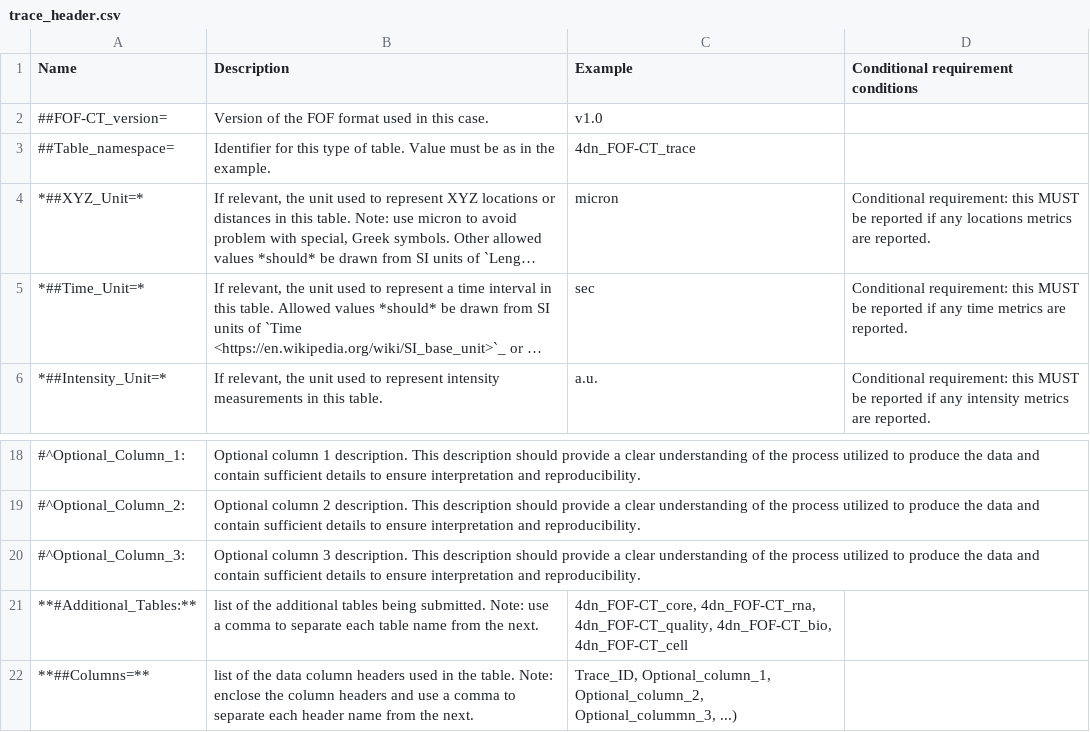
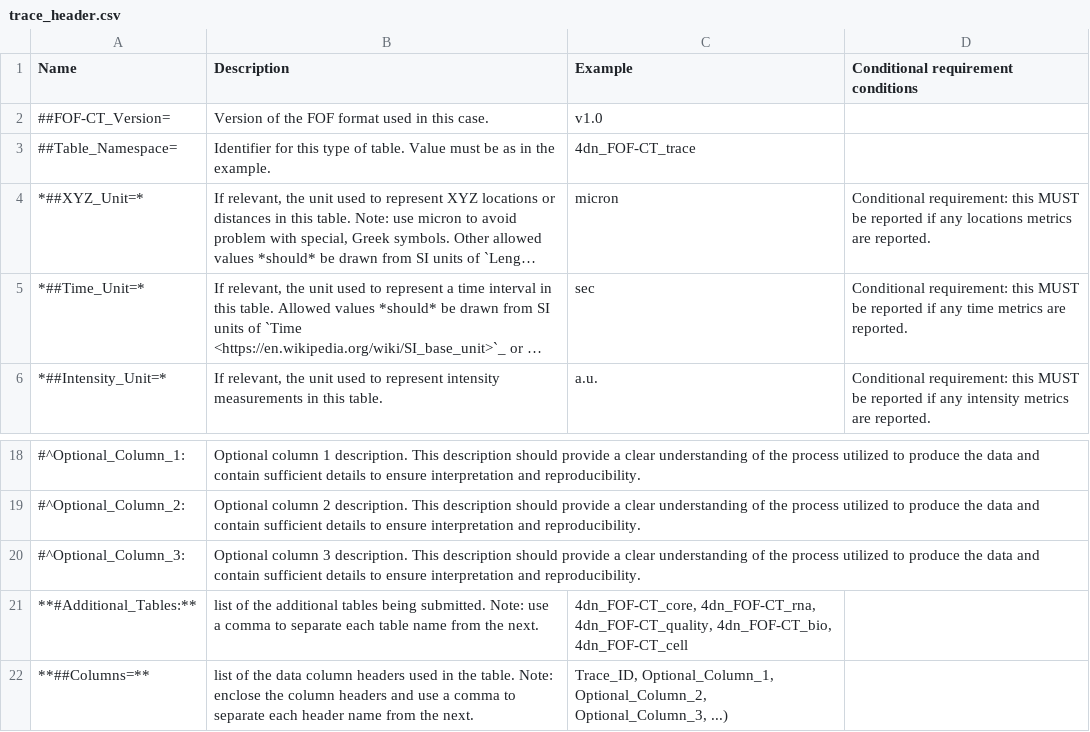
Before and after one commit to 4dn-dcic/fish_omics_format, a CSV file: docs/source/tables/trace_header.csv, drawn as a sheet; only a part is shown, gaps mark what is left out; long unchanged cells end in …; the diff names each change by its address in the sheet, - before the commit and + after, or states it on an @@ line.

```diff
--- a/docs/source/tables/trace_header.csv
+++ b/docs/source/tables/trace_header.csv
-A2 (Name): ##FOF-CT_version=
+A2 (Name): ##FOF-CT_Version=
-A3 (Name): ##Table_namespace=
+A3 (Name): ##Table_Namespace=
-C22 (Example): Trace_ID, Optional_column_1, Optional_column_2, Optional_colummn_3, ...)
+C22 (Example): Trace_ID, Optional_Column_1, Optional_Column_2, Optional_Column_3, ...)
```
Also changed, not shown: docs/source/tables/bio_header.csv, docs/source/tables/cell_header.csv, 32 other files.
